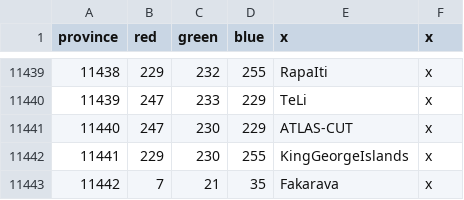
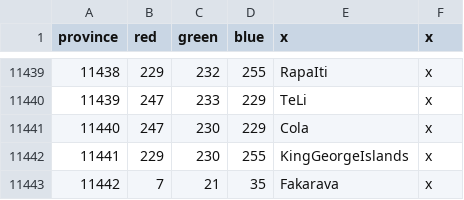
Before and after one commit to Amazonys/Atlas-Novum, a CSV file: AN_Core/map/definition.csv, drawn as a sheet; only a part is shown, gaps mark what is left out.

Commit message:
Indian Cola

```diff
--- a/AN_Core/map/definition.csv
+++ b/AN_Core/map/definition.csv
@@ -11440,3 +11440,3 @@ province;red;green;blue;x;x
 11439;247;233;229;TeLi;x
-11440;247;230;229;ATLAS-CUT;x
+11440;247;230;229;Cola;x
 11441;229;230;255;KingGeorgeIslands;x
```
Also changed, not shown: 6 other files.
